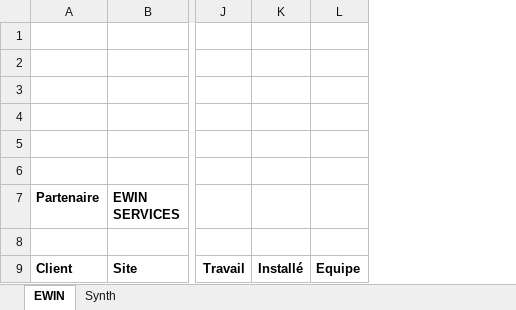
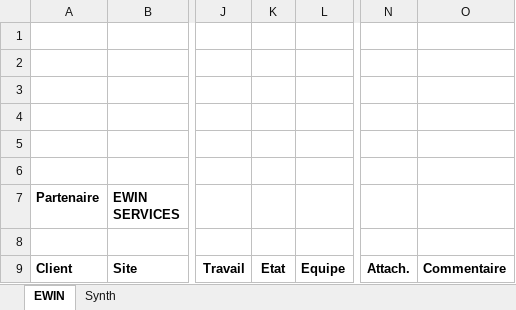
Before and after one commit to lpuigo/doe, an Excel workbook: Ressources/DocTemplates/ATTACHEMENT _RIPREF_.xlsx, sheet EWIN, drawn as a sheet; only a part is shown, gaps mark what is left out; values as stored, in another font and other column widths than the file's, no borders; charts and pictures not drawn; removed rows and columns are numbered as before the commit, all else as after; the diff names each change by its address in the sheet, - before the commit and + after, or states it on an @@ line.

```diff
--- a/Ressources/DocTemplates/ATTACHEMENT _RIPREF_.xlsx (sheet EWIN)
+++ b/Ressources/DocTemplates/ATTACHEMENT _RIPREF_.xlsx (sheet EWIN)
-column K, row 9: Installé
+column K, row 9: Etat
+column N, row 9: Attach.
+column O, row 9: Commentaire
```
Also changed, not shown: 7 other files.
